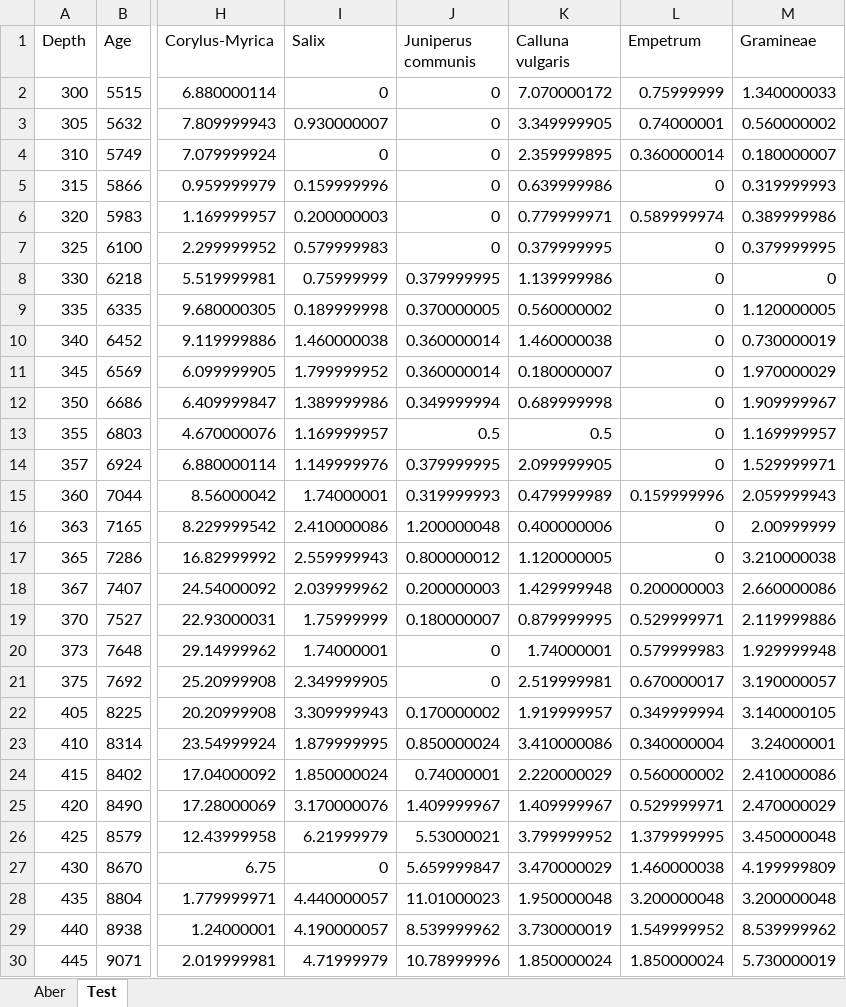
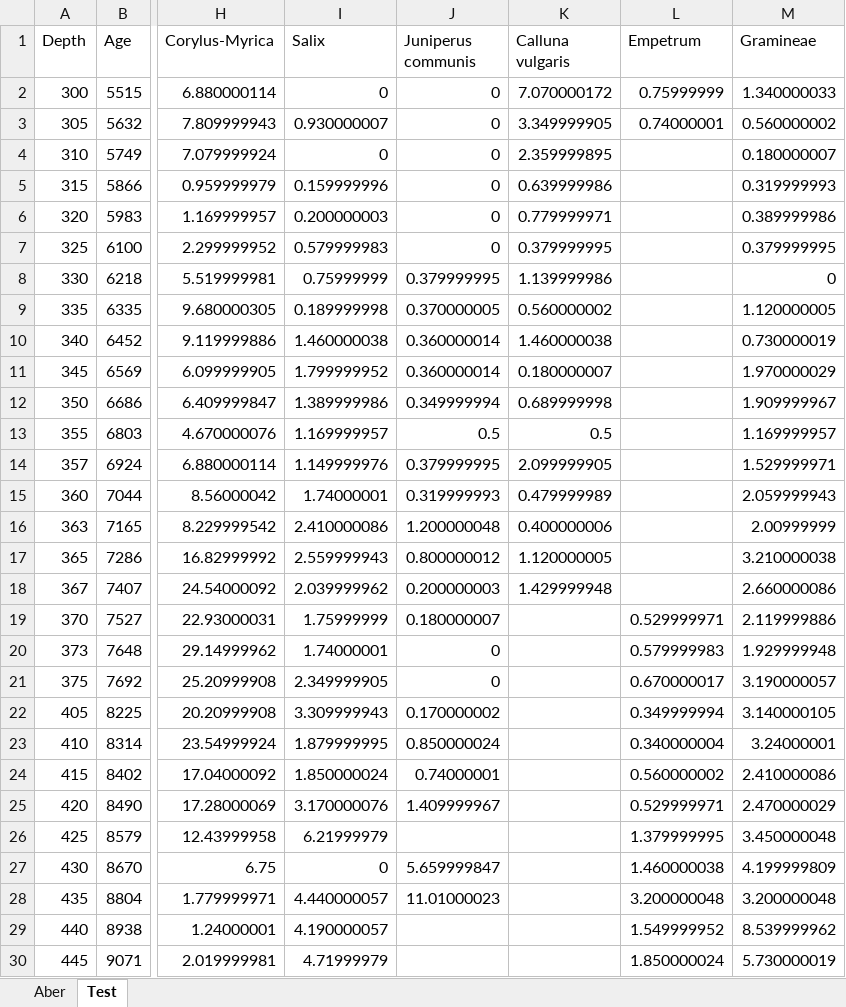
Before and after one commit to nsj3/rioja, an Excel workbook: inst/riojaPlot/www/aber.xlsx, sheet Test, drawn as a sheet; only a part is shown, gaps mark what is left out; values as stored, in another font and other column widths than the file's, no borders; the diff covers the shown part only; the diff names each change by its address in the sheet, - before the commit and + after, or states it on an @@ line.

```diff
--- a/inst/riojaPlot/www/aber.xlsx (sheet Test)
+++ b/inst/riojaPlot/www/aber.xlsx (sheet Test)
-L4 (Empetrum): 0.360000014
+L4 (Empetrum): (empty)
-L5 (Empetrum): 0
+L5 (Empetrum): (empty)
-L6 (Empetrum): 0.589999974
+L6 (Empetrum): (empty)
-L7:L14 (Empetrum): 0
+L7:L14 (Empetrum): (empty)
-L15 (Empetrum): 0.159999996
+L15 (Empetrum): (empty)
-L16:L17 (Empetrum): 0
+L16:L17 (Empetrum): (empty)
-L18 (Empetrum): 0.200000003
+L18 (Empetrum): (empty)
-K19 (Calluna vulgaris): 0.879999995
+K19 (Calluna vulgaris): (empty)
-K20 (Calluna vulgaris): 1.74000001
+K20 (Calluna vulgaris): (empty)
-K21 (Calluna vulgaris): 2.519999981
+K21 (Calluna vulgaris): (empty)
-K22 (Calluna vulgaris): 1.919999957
+K22 (Calluna vulgaris): (empty)
-K23 (Calluna vulgaris): 3.410000086
+K23 (Calluna vulgaris): (empty)
-K24 (Calluna vulgaris): 2.220000029
+K24 (Calluna vulgaris): (empty)
-K25 (Calluna vulgaris): 1.409999967
+K25 (Calluna vulgaris): (empty)
-J26 (Juniperus communis): 5.53000021
+J26 (Juniperus communis): (empty)
-K26 (Calluna vulgaris): 3.799999952
+K26 (Calluna vulgaris): (empty)
-K27 (Calluna vulgaris): 3.470000029
+K27 (Calluna vulgaris): (empty)
-K28 (Calluna vulgaris): 1.950000048
+K28 (Calluna vulgaris): (empty)
-J29 (Juniperus communis): 8.539999962
+J29 (Juniperus communis): (empty)
-K29 (Calluna vulgaris): 3.730000019
+K29 (Calluna vulgaris): (empty)
-J30 (Juniperus communis): 10.78999996
+J30 (Juniperus communis): (empty)
-K30 (Calluna vulgaris): 1.850000024
+K30 (Calluna vulgaris): (empty)
```
Also changed, not shown: 2 edited cells elsewhere in this sheet, 3 other files.
